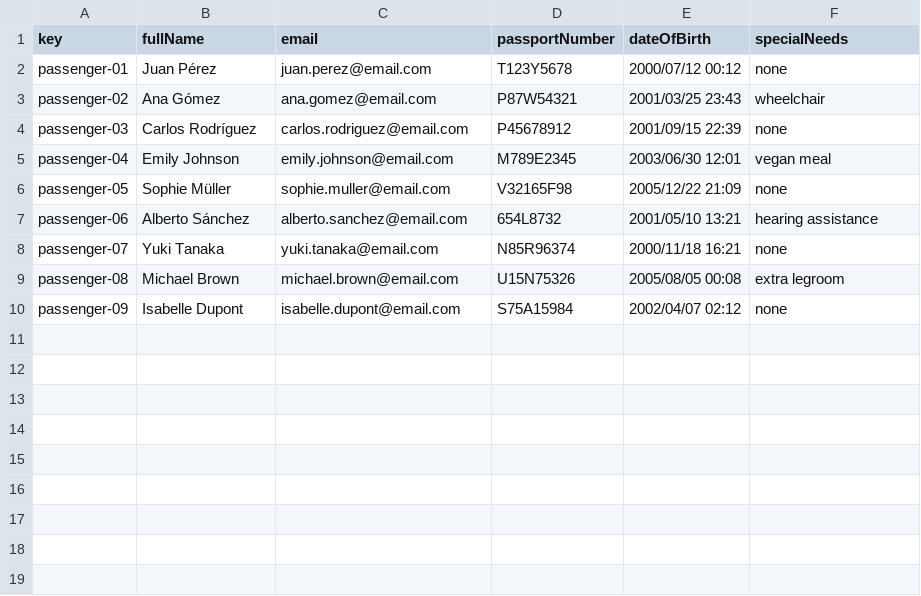
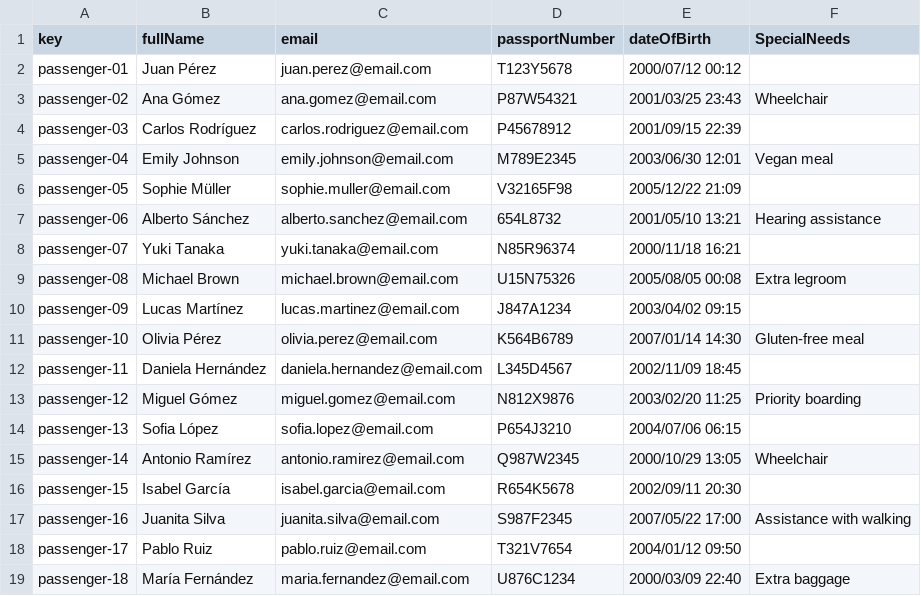
Before and after one commit to DP2-C3-057/Acme-ANS-C3, a CSV file: src/main/resources/WEB-INF/data/sample/passenger.csv, drawn as a sheet.

```diff
--- a/src/main/resources/WEB-INF/data/sample/passenger.csv
+++ b/src/main/resources/WEB-INF/data/sample/passenger.csv
@@ -1,10 +1,19 @@
-key,fullName,email,passportNumber,dateOfBirth,specialNeeds
-passenger-01,Juan Pérez,juan.perez@email.com,T123Y5678,2000/07/12 00:12,none
-passenger-02,Ana Gómez,ana.gomez@email.com,P87W54321,2001/03/25 23:43,wheelchair
-passenger-03,Carlos Rodríguez,carlos.rodriguez@email.com,P45678912,2001/09/15 22:39,none
-passenger-04,Emily Johnson,emily.johnson@email.com,M789E2345,2003/06/30 12:01,vegan meal
-passenger-05,Sophie Müller,sophie.muller@email.com,V32165F98,2005/12/22 21:09,none
-passenger-06,Alberto Sánchez,alberto.sanchez@email.com,654L8732,2001/05/10 13:21,hearing assistance
-passenger-07,Yuki Tanaka,yuki.tanaka@email.com,N85R96374,2000/11/18 16:21,none
-passenger-08,Michael Brown,michael.brown@email.com,U15N75326,2005/08/05 00:08,extra legroom
-passenger-09,Isabelle Dupont,isabelle.dupont@email.com,S75A15984,2002/04/07 02:12,none
+key,fullName,email,passportNumber,dateOfBirth,SpecialNeeds
+passenger-01,Juan Pérez,juan.perez@email.com,T123Y5678,2000/07/12 00:12,
+passenger-02,Ana Gómez,ana.gomez@email.com,P87W54321,2001/03/25 23:43,Wheelchair
+passenger-03,Carlos Rodríguez,carlos.rodriguez@email.com,P45678912,2001/09/15 22:39,
+passenger-04,Emily Johnson,emily.johnson@email.com,M789E2345,2003/06/30 12:01,Vegan meal
+passenger-05,Sophie Müller,sophie.muller@email.com,V32165F98,2005/12/22 21:09,
+passenger-06,Alberto Sánchez,alberto.sanchez@email.com,654L8732,2001/05/10 13:21,Hearing assistance
+passenger-07,Yuki Tanaka,yuki.tanaka@email.com,N85R96374,2000/11/18 16:21,
+passenger-08,Michael Brown,michael.brown@email.com,U15N75326,2005/08/05 00:08,Extra legroom
+passenger-09,Lucas Martínez,lucas.martinez@email.com,J847A1234,2003/04/02 09:15,
+passenger-10,Olivia Pérez,olivia.perez@email.com,K564B6789,2007/01/14 14:30,Gluten-free meal
+passenger-11,Daniela Hernández,daniela.hernandez@email.com,L345D4567,2002/11/09 18:45,
+passenger-12,Miguel Gómez,miguel.gomez@email.com,N812X9876,2003/02/20 11:25,Priority boarding
+passenger-13,Sofia López,sofia.lopez@email.com,P654J3210,2004/07/06 06:15,
+passenger-14,Antonio Ramírez,antonio.ramirez@email.com,Q987W2345,2000/10/29 13:05,Wheelchair
+passenger-15,Isabel García,isabel.garcia@email.com,R654K5678,2002/09/11 20:30,
+passenger-16,Juanita Silva,juanita.silva@email.com,S987F2345,2007/05/22 17:00,Assistance with walking
+passenger-17,Pablo Ruiz,pablo.ruiz@email.com,T321V7654,2004/01/12 09:50,
+passenger-18,María Fernández,maria.fernandez@email.com,U876C1234,2000/03/09 22:40,Extra baggage
```
Also changed, not shown: src/main/resources/WEB-INF/data/sample/booking.csv, src/main/resources/WEB-INF/data/sample/bookingRecord.csv, 11 other files.
